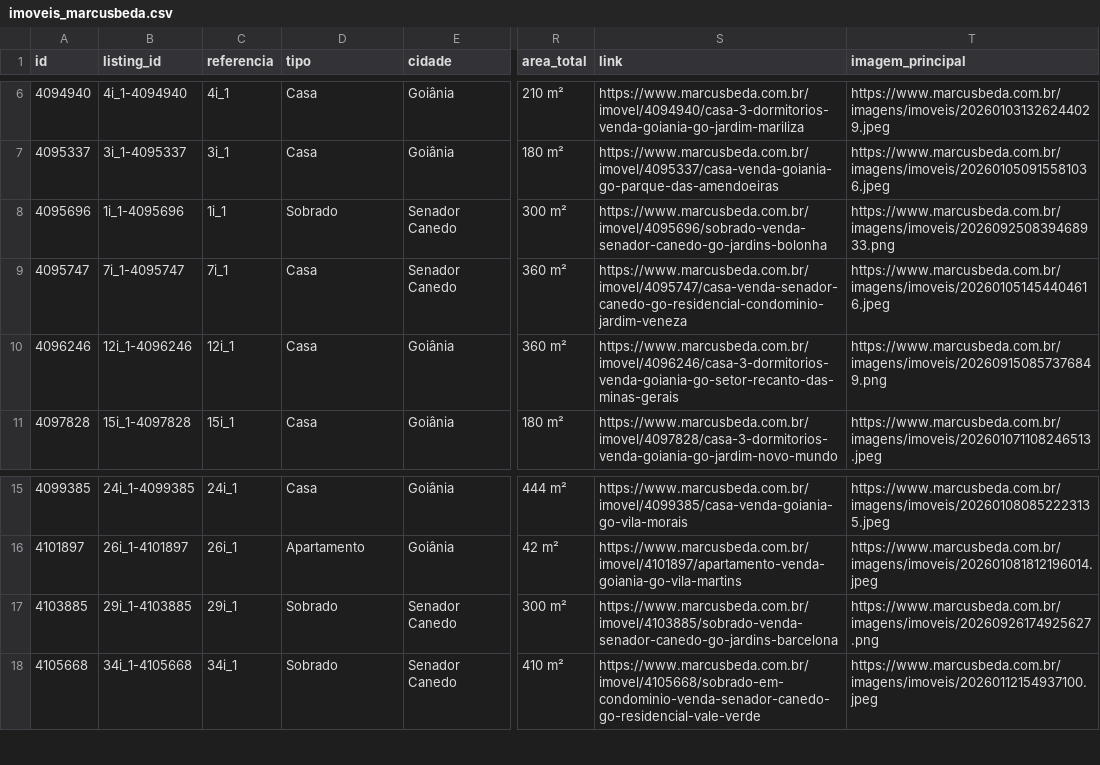
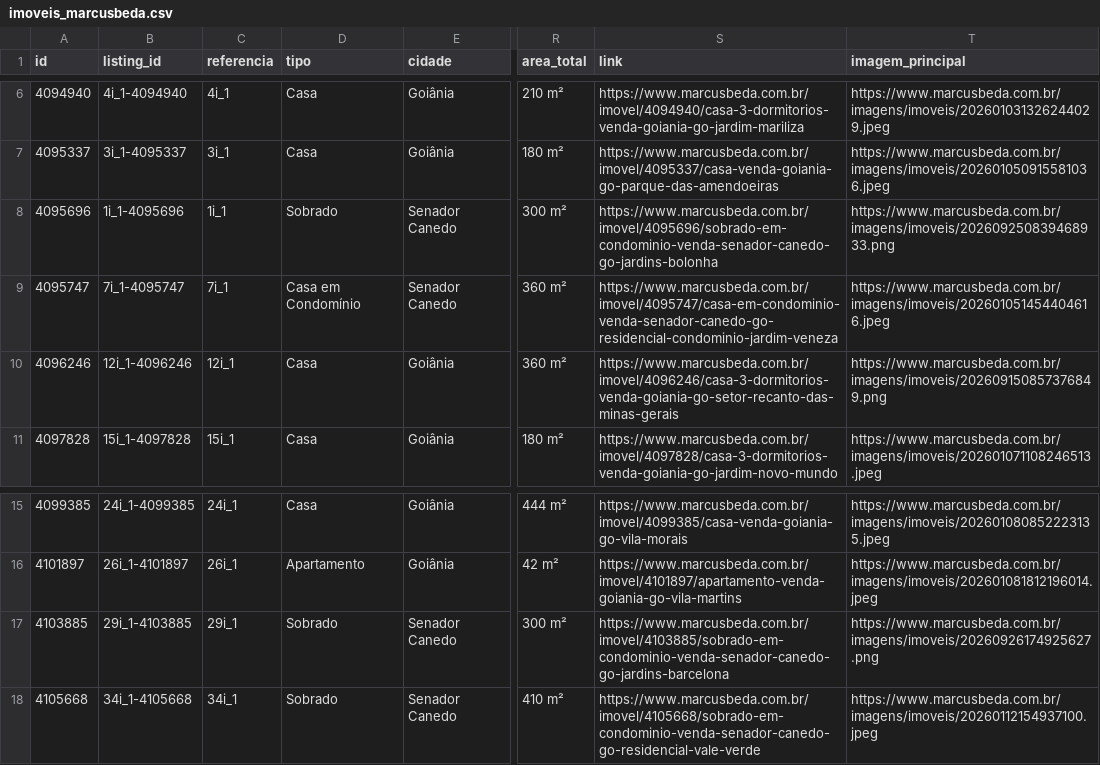
Before and after one commit to marcusbeda-maker/dashboard-imoveis-xml, a CSV file: sitecheck/imoveis_marcusbeda.csv, drawn as a sheet; only a part is shown, gaps mark what is left out; the diff names each change by its address in the sheet, - before the commit and + after, or states it on an @@ line.

```diff
--- a/sitecheck/imoveis_marcusbeda.csv
+++ b/sitecheck/imoveis_marcusbeda.csv
-S8 (link): https://www.marcusbeda.com.br/imovel/4095696/sobrado-venda-senador-canedo-go-jardins-bolonha
+S8 (link): https://www.marcusbeda.com.br/imovel/4095696/sobrado-em-condominio-venda-senador-canedo-go-jardins-bolonha
-D9 (tipo): Casa
+D9 (tipo): Casa em Condomínio
-S9 (link): https://www.marcusbeda.com.br/imovel/4095747/casa-venda-senador-canedo-go-residencial-condominio-jardim-veneza
+S9 (link): https://www.marcusbeda.com.br/imovel/4095747/casa-em-condominio-venda-senador-canedo-go-residencial-condominio-jardim-veneza
-S17 (link): https://www.marcusbeda.com.br/imovel/4103885/sobrado-venda-senador-canedo-go-jardins-barcelona
+S17 (link): https://www.marcusbeda.com.br/imovel/4103885/sobrado-em-condominio-venda-senador-canedo-go-jardins-barcelona
```
Also changed, not shown: 3 other files.
